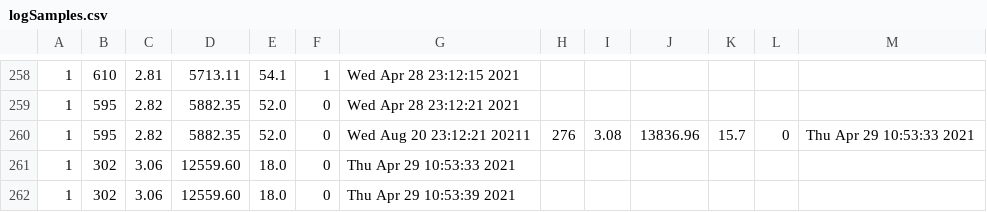
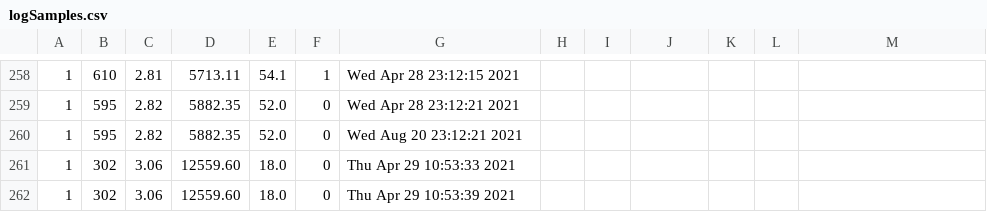
Before and after one commit to RuiFilipe2802/LTI_II, a CSV file: concentrador/Fase A/logSamples.csv, drawn as a sheet; only a part is shown, gaps mark what is left out.

Commit message:
Update logSamples.csv

```diff
--- a/concentrador/Fase A/logSamples.csv
+++ b/concentrador/Fase A/logSamples.csv
@@ -259,3 +259,3 @@
 1,595,2.82,5882.35,52.0,0,Wed Apr 28 23:12:21 2021
-1,595,2.82,5882.35,52.0,0,Wed Aug 20 23:12:21 20211,276,3.08,13836.96,15.7,0,Thu Apr 29 10:53:33 2021
+1,595,2.82,5882.35,52.0,0,Wed Aug 20 23:12:21 2021
 1,302,3.06,12559.60,18.0,0,Thu Apr 29 10:53:33 2021
```
